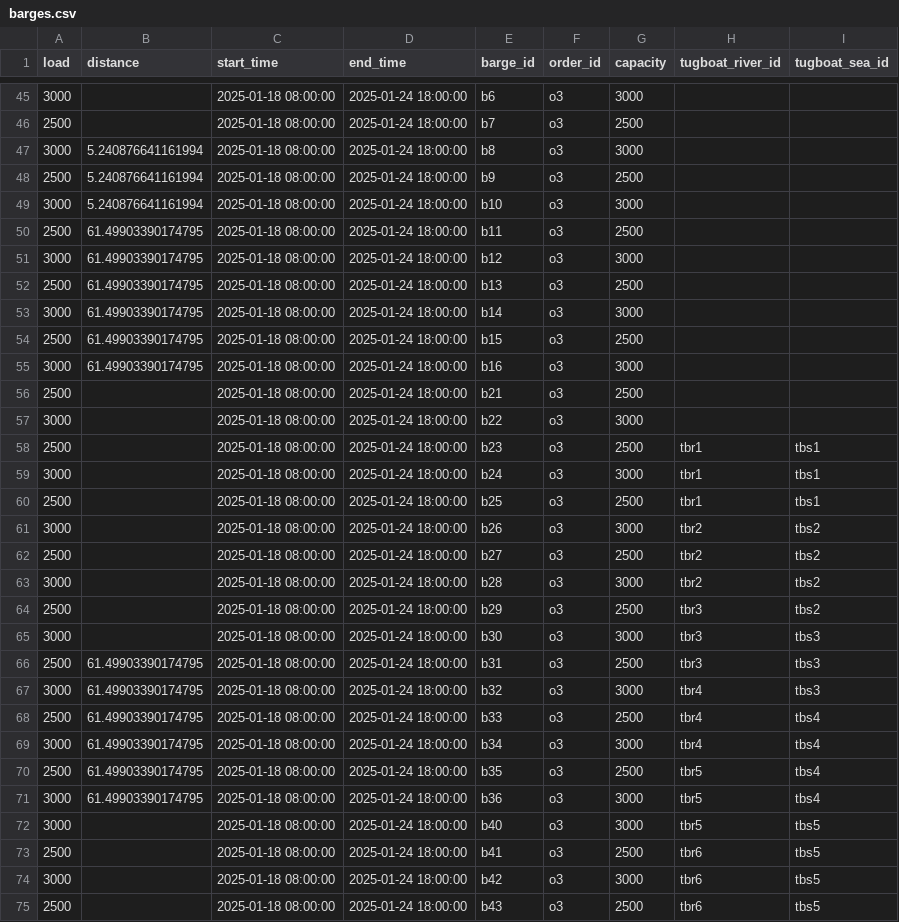
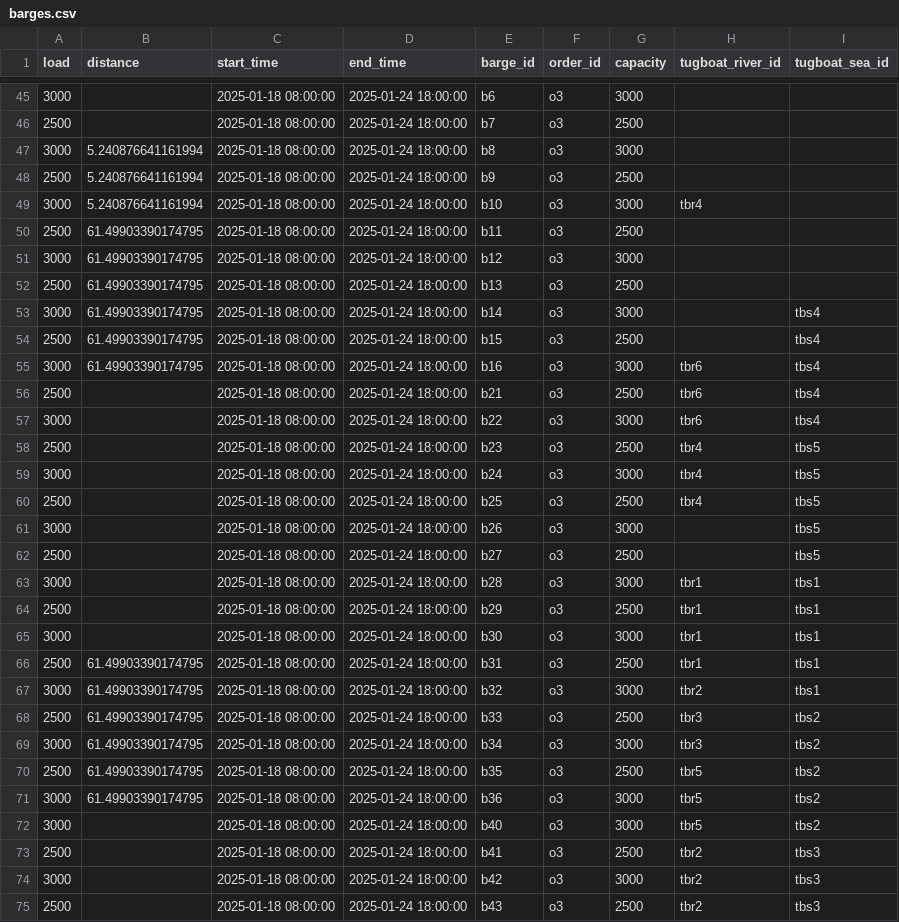
Before and after one commit to babankbro/Tugboat, a CSV file: barges.csv, drawn as a sheet; only a part is shown, gaps mark what is left out; the diff covers the shown part only.

```diff
--- a/barges.csv
+++ b/barges.csv
@@ -48,3 +48,3 @@ load,distance,start_time,end_time,barge_id,order_id,capacity,tugboat_river_id,tu
 2500,5.240876641161994,2025-01-18 08:00:00,2025-01-24 18:00:00,b9,o3,2500,,
-3000,5.240876641161994,2025-01-18 08:00:00,2025-01-24 18:00:00,b10,o3,3000,,
+3000,5.240876641161994,2025-01-18 08:00:00,2025-01-24 18:00:00,b10,o3,3000,tbr4,
 2500,61.49903390174795,2025-01-18 08:00:00,2025-01-24 18:00:00,b11,o3,2500,,
@@ -52,24 +52,24 @@ load,distance,start_time,end_time,barge_id,order_id,capacity,tugboat_river_id,tu
 2500,61.49903390174795,2025-01-18 08:00:00,2025-01-24 18:00:00,b13,o3,2500,,
-3000,61.49903390174795,2025-01-18 08:00:00,2025-01-24 18:00:00,b14,o3,3000,,
-2500,61.49903390174795,2025-01-18 08:00:00,2025-01-24 18:00:00,b15,o3,2500,,
-3000,61.49903390174795,2025-01-18 08:00:00,2025-01-24 18:00:00,b16,o3,3000,,
-2500,,2025-01-18 08:00:00,2025-01-24 18:00:00,b21,o3,2500,,
-3000,,2025-01-18 08:00:00,2025-01-24 18:00:00,b22,o3,3000,,
-2500,,2025-01-18 08:00:00,2025-01-24 18:00:00,b23,o3,2500,tbr1,tbs1
-3000,,2025-01-18 08:00:00,2025-01-24 18:00:00,b24,o3,3000,tbr1,tbs1
-2500,,2025-01-18 08:00:00,2025-01-24 18:00:00,b25,o3,2500,tbr1,tbs1
-3000,,2025-01-18 08:00:00,2025-01-24 18:00:00,b26,o3,3000,tbr2,tbs2
-2500,,2025-01-18 08:00:00,2025-01-24 18:00:00,b27,o3,2500,tbr2,tbs2
-3000,,2025-01-18 08:00:00,2025-01-24 18:00:00,b28,o3,3000,tbr2,tbs2
-2500,,2025-01-18 08:00:00,2025-01-24 18:00:00,b29,o3,2500,tbr3,tbs2
-3000,,2025-01-18 08:00:00,2025-01-24 18:00:00,b30,o3,3000,tbr3,tbs3
-2500,61.49903390174795,2025-01-18 08:00:00,2025-01-24 18:00:00,b31,o3,2500,tbr3,tbs3
-3000,61.49903390174795,2025-01-18 08:00:00,2025-01-24 18:00:00,b32,o3,3000,tbr4,tbs3
-2500,61.49903390174795,2025-01-18 08:00:00,2025-01-24 18:00:00,b33,o3,2500,tbr4,tbs4
-3000,61.49903390174795,2025-01-18 08:00:00,2025-01-24 18:00:00,b34,o3,3000,tbr4,tbs4
-2500,61.49903390174795,2025-01-18 08:00:00,2025-01-24 18:00:00,b35,o3,2500,tbr5,tbs4
-3000,61.49903390174795,2025-01-18 08:00:00,2025-01-24 18:00:00,b36,o3,3000,tbr5,tbs4
-3000,,2025-01-18 08:00:00,2025-01-24 18:00:00,b40,o3,3000,tbr5,tbs5
-2500,,2025-01-18 08:00:00,2025-01-24 18:00:00,b41,o3,2500,tbr6,tbs5
-3000,,2025-01-18 08:00:00,2025-01-24 18:00:00,b42,o3,3000,tbr6,tbs5
-2500,,2025-01-18 08:00:00,2025-01-24 18:00:00,b43,o3,2500,tbr6,tbs5
+3000,61.49903390174795,2025-01-18 08:00:00,2025-01-24 18:00:00,b14,o3,3000,,tbs4
+2500,61.49903390174795,2025-01-18 08:00:00,2025-01-24 18:00:00,b15,o3,2500,,tbs4
+3000,61.49903390174795,2025-01-18 08:00:00,2025-01-24 18:00:00,b16,o3,3000,tbr6,tbs4
+2500,,2025-01-18 08:00:00,2025-01-24 18:00:00,b21,o3,2500,tbr6,tbs4
+3000,,2025-01-18 08:00:00,2025-01-24 18:00:00,b22,o3,3000,tbr6,tbs4
+2500,,2025-01-18 08:00:00,2025-01-24 18:00:00,b23,o3,2500,tbr4,tbs5
+3000,,2025-01-18 08:00:00,2025-01-24 18:00:00,b24,o3,3000,tbr4,tbs5
+2500,,2025-01-18 08:00:00,2025-01-24 18:00:00,b25,o3,2500,tbr4,tbs5
+3000,,2025-01-18 08:00:00,2025-01-24 18:00:00,b26,o3,3000,,tbs5
+2500,,2025-01-18 08:00:00,2025-01-24 18:00:00,b27,o3,2500,,tbs5
+3000,,2025-01-18 08:00:00,2025-01-24 18:00:00,b28,o3,3000,tbr1,tbs1
+2500,,2025-01-18 08:00:00,2025-01-24 18:00:00,b29,o3,2500,tbr1,tbs1
+3000,,2025-01-18 08:00:00,2025-01-24 18:00:00,b30,o3,3000,tbr1,tbs1
+2500,61.49903390174795,2025-01-18 08:00:00,2025-01-24 18:00:00,b31,o3,2500,tbr1,tbs1
+3000,61.49903390174795,2025-01-18 08:00:00,2025-01-24 18:00:00,b32,o3,3000,tbr2,tbs1
+2500,61.49903390174795,2025-01-18 08:00:00,2025-01-24 18:00:00,b33,o3,2500,tbr3,tbs2
+3000,61.49903390174795,2025-01-18 08:00:00,2025-01-24 18:00:00,b34,o3,3000,tbr3,tbs2
+2500,61.49903390174795,2025-01-18 08:00:00,2025-01-24 18:00:00,b35,o3,2500,tbr5,tbs2
+3000,61.49903390174795,2025-01-18 08:00:00,2025-01-24 18:00:00,b36,o3,3000,tbr5,tbs2
+3000,,2025-01-18 08:00:00,2025-01-24 18:00:00,b40,o3,3000,tbr5,tbs2
+2500,,2025-01-18 08:00:00,2025-01-24 18:00:00,b41,o3,2500,tbr2,tbs3
+3000,,2025-01-18 08:00:00,2025-01-24 18:00:00,b42,o3,3000,tbr2,tbs3
+2500,,2025-01-18 08:00:00,2025-01-24 18:00:00,b43,o3,2500,tbr2,tbs3
```
Also changed, not shown: 1 added row, 1 removed row and 11 edited cells elsewhere in this file, tugboat_schedule_v2.csv, 20 other files.
